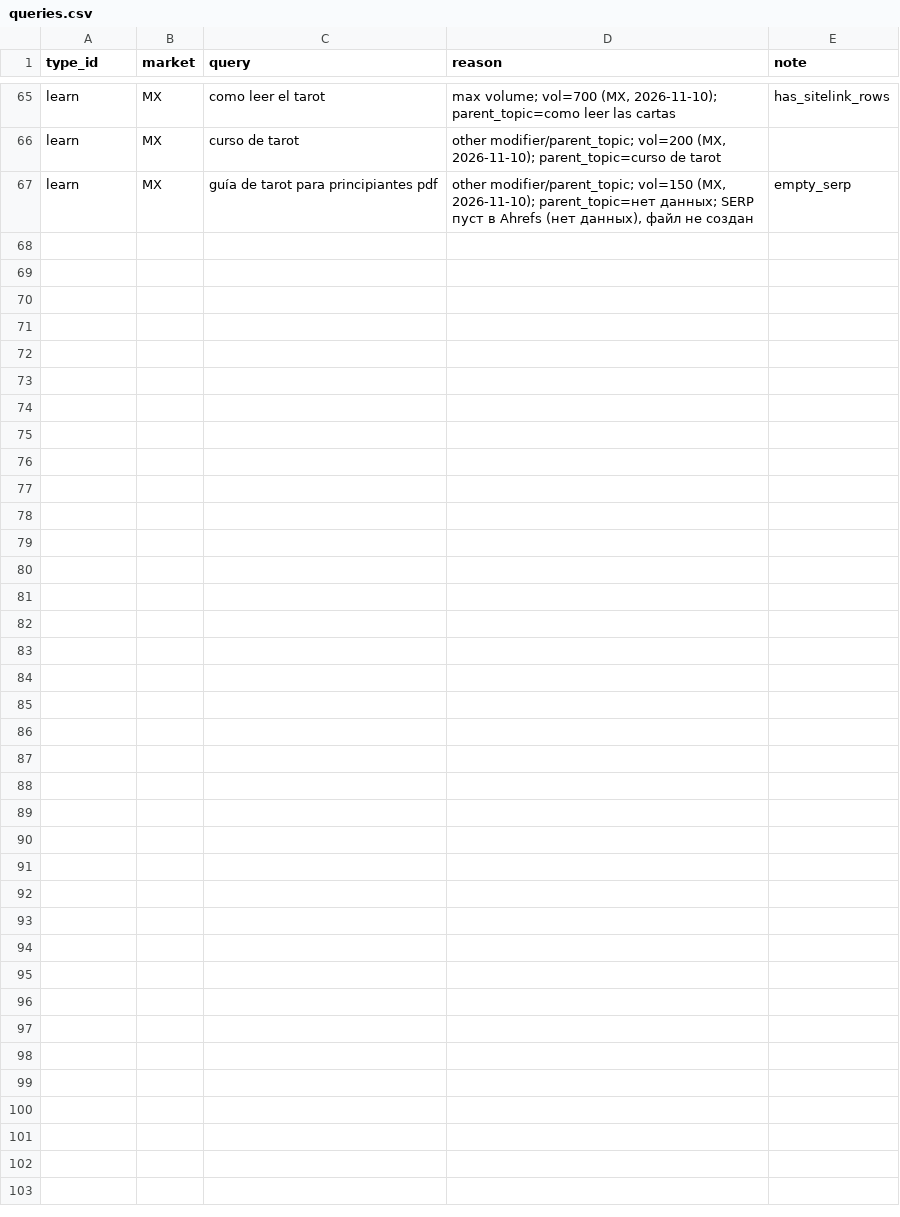
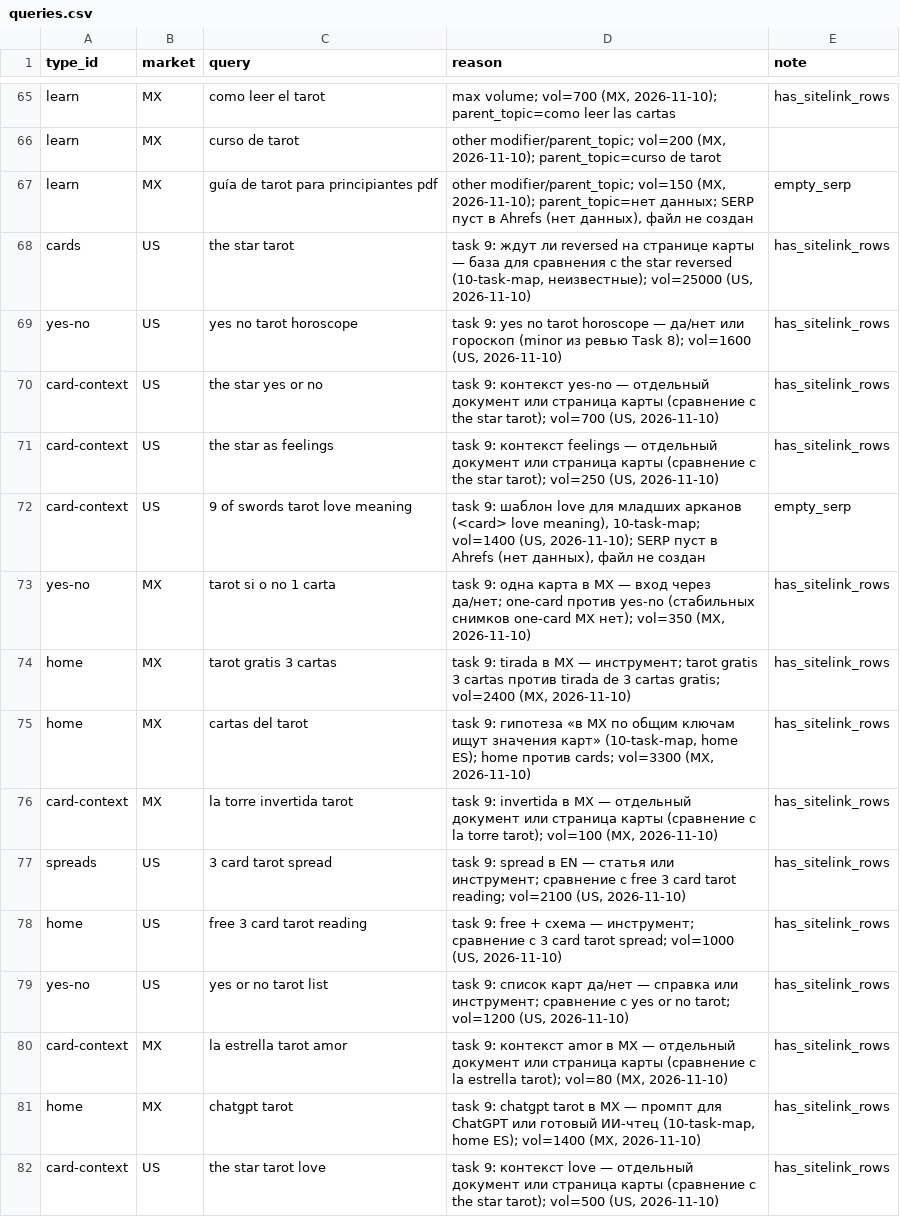
Before and after one commit to denknis1/arcana-diary, a CSV file: docs/research/stage1/corpus/serp/queries.csv, drawn as a sheet; only a part is shown, gaps mark what is left out; the diff names each change by its address in the sheet, - before the commit and + after, or states it on an @@ line.

```diff
--- a/docs/research/stage1/corpus/serp/queries.csv
+++ b/docs/research/stage1/corpus/serp/queries.csv
+row 68: cards | US | the star tarot | task 9: ждут ли reversed на странице карты — база для сравнения с the star reversed (10-task-map, неизвестные); vol=25000 (US, 2026-11-10) | has_sitelink_rows
+row 69: yes-no | US | yes no tarot horoscope | task 9: yes no tarot horoscope — да/нет или гороскоп (minor из ревью Task 8); vol=1600 (US, 2026-11-10) | has_sitelink_rows
+row 70: card-context | US | the star yes or no | task 9: контекст yes-no — отдельный документ или страница карты (сравнение с the star tarot); vol=700 (US, 2026-11-10) | has_sitelink_rows
+row 71: card-context | US | the star as feelings | task 9: контекст feelings — отдельный документ или страница карты (сравнение с the star tarot); vol=250 (US, 2026-11-10) | has_sitelink_rows
+row 72: card-context | US | 9 of swords tarot love meaning | task 9: шаблон love для младших арканов (<card> love meaning), 10-task-map; vol=1400 (US, 2026-11-10); SERP пуст в Ahrefs (нет данных), файл не создан | empty_serp
+row 73: yes-no | MX | tarot si o no 1 carta | task 9: одна карта в MX — вход через да/нет; one-card против yes-no (стабильных снимков one-card MX нет); vol=350 (MX, 2026-11-10) | has_sitelink_rows
+row 74: home | MX | tarot gratis 3 cartas | task 9: tirada в MX — инструмент; tarot gratis 3 cartas против tirada de 3 cartas gratis; vol=2400 (MX, 2026-11-10) | has_sitelink_rows
+row 75: home | MX | cartas del tarot | task 9: гипотеза «в MX по общим ключам ищут значения карт» (10-task-map, home ES); home против cards; vol=3300 (MX, 2026-11-10) | has_sitelink_rows
+row 76: card-context | MX | la torre invertida tarot | task 9: invertida в MX — отдельный документ или страница карты (сравнение с la torre tarot); vol=100 (MX, 2026-11-10) | has_sitelink_rows
+row 77: spreads | US | 3 card tarot spread | task 9: spread в EN — статья или инструмент; сравнение с free 3 card tarot reading; vol=2100 (US, 2026-11-10) | has_sitelink_rows
+row 78: home | US | free 3 card tarot reading | task 9: free + схема — инструмент; сравнение с 3 card tarot spread; vol=1000 (US, 2026-11-10) | has_sitelink_rows
+row 79: yes-no | US | yes or no tarot list | task 9: список карт да/нет — справка или инструмент; сравнение с yes or no tarot; vol=1200 (US, 2026-11-10) | has_sitelink_rows
+row 80: card-context | MX | la estrella tarot amor | task 9: контекст amor в MX — отдельный документ или страница карты (сравнение с la estrella tarot); vol=80 (MX, 2026-11-10) | has_sitelink_rows
+row 81: home | MX | chatgpt tarot | task 9: chatgpt tarot в MX — промпт для ChatGPT или готовый ИИ-чтец (10-task-map, home ES); vol=1400 (MX, 2026-11-10) | has_sitelink_rows
+row 82: card-context | US | the star tarot love | task 9: контекст love — отдельный документ или страница карты (сравнение с the star tarot); vol=500 (US, 2026-11-10) | has_sitelink_rows
```
Also changed, not shown: docs/research/stage1/corpus/ahrefs/ledger.csv, 17 other files.
